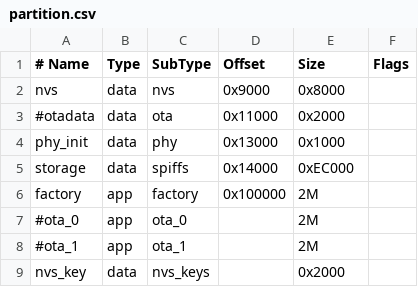
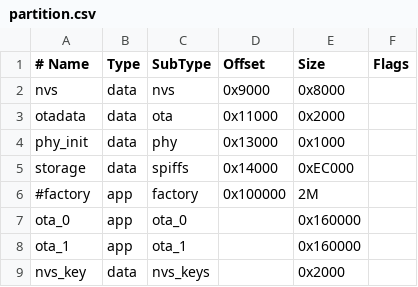
Before and after one commit to chinhnguyenquang/ESP-IDF-CPP, a CSV file: partition.csv, drawn as a sheet.

```diff
--- a/partition.csv
+++ b/partition.csv
@@ -2,8 +2,8 @@
 nvs, data, nvs, 0x9000, 0x8000,
-#otadata, data, ota, 0x11000, 0x2000,
+otadata, data, ota, 0x11000, 0x2000,
 phy_init, data, phy, 0x13000, 0x1000,
 storage, data, spiffs, 0x14000, 0xEC000,
-factory, app, factory, 0x100000, 2M,
-#ota_0, app, ota_0, , 2M,
-#ota_1, app, ota_1, , 2M,
+#factory, app, factory, 0x100000, 2M,
+ota_0, app, ota_0, , 0x160000  ,
+ota_1, app, ota_1, , 0x160000  ,
 nvs_key, data, nvs_keys, , 0x2000,
```
Also changed, not shown: 9 other files.
